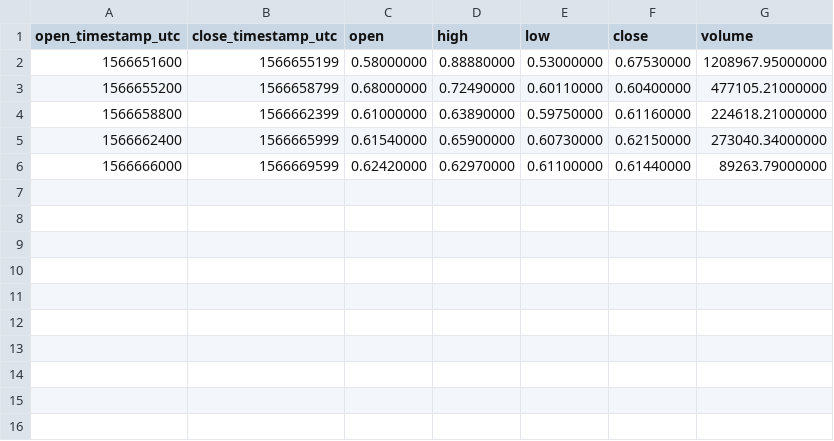
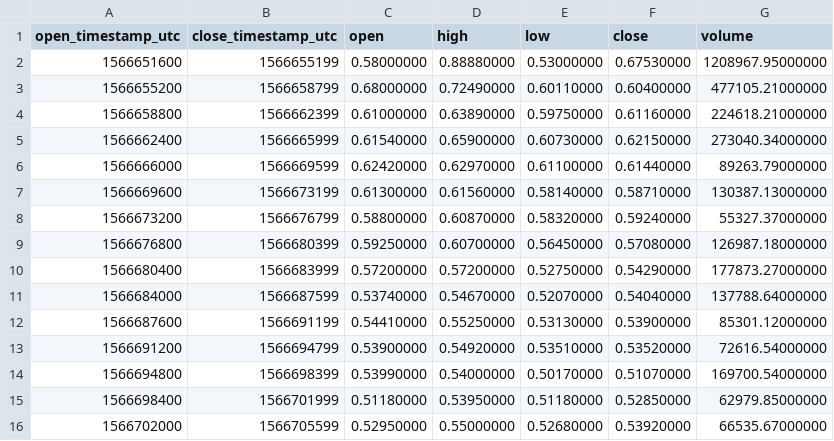
Before and after one commit to cryptobigbro/binance-TOMOUSDT, a CSV file: binance-TOMOUSDT-1h.csv, drawn as a sheet; the diff names each change by its address in the sheet, - before the commit and + after, or states it on an @@ line.

Commit message:
Update OHLCV data.

```diff
--- a/binance-TOMOUSDT-1h.csv
+++ b/binance-TOMOUSDT-1h.csv
+row 7: 1566669600 | 1566673199 | 0.61300000 | 0.61560000 | 0.58140000 | 0.58710000 | 130387.13000000
+row 8: 1566673200 | 1566676799 | 0.58800000 | 0.60870000 | 0.58320000 | 0.59240000 | 55327.37000000
+row 9: 1566676800 | 1566680399 | 0.59250000 | 0.60700000 | 0.56450000 | 0.57080000 | 126987.18000000
+row 10: 1566680400 | 1566683999 | 0.57200000 | 0.57200000 | 0.52750000 | 0.54290000 | 177873.27000000
+row 11: 1566684000 | 1566687599 | 0.53740000 | 0.54670000 | 0.52070000 | 0.54040000 | 137788.64000000
+row 12: 1566687600 | 1566691199 | 0.54410000 | 0.55250000 | 0.53130000 | 0.53900000 | 85301.12000000
+row 13: 1566691200 | 1566694799 | 0.53900000 | 0.54920000 | 0.53510000 | 0.53520000 | 72616.54000000
+row 14: 1566694800 | 1566698399 | 0.53990000 | 0.54000000 | 0.50170000 | 0.51070000 | 169700.54000000
+row 15: 1566698400 | 1566701999 | 0.51180000 | 0.53950000 | 0.51180000 | 0.52850000 | 62979.85000000
+row 16: 1566702000 | 1566705599 | 0.52950000 | 0.55000000 | 0.52680000 | 0.53920000 | 66535.67000000
```
Also changed, not shown: 2 other files.
